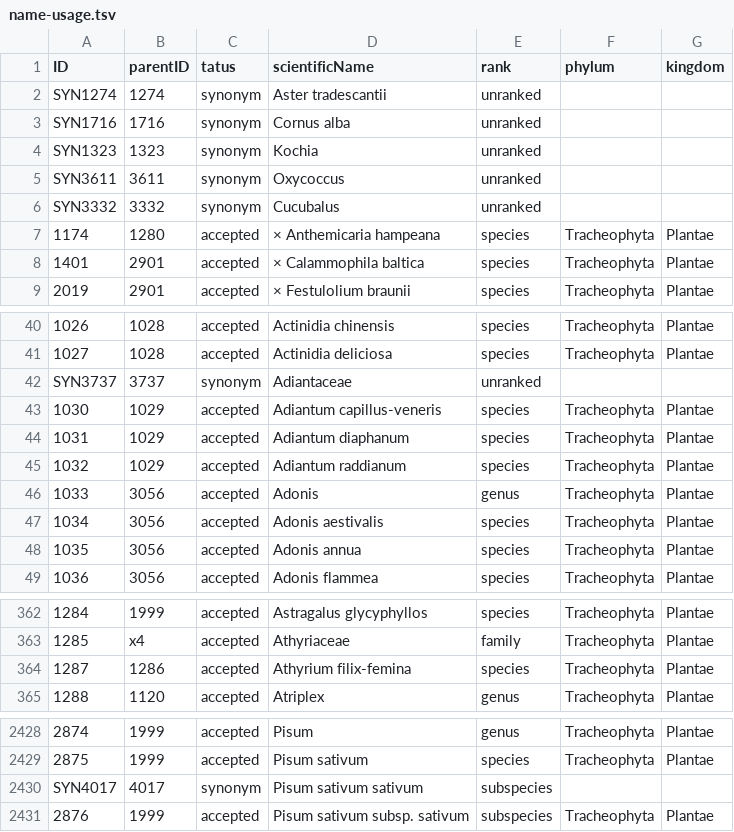
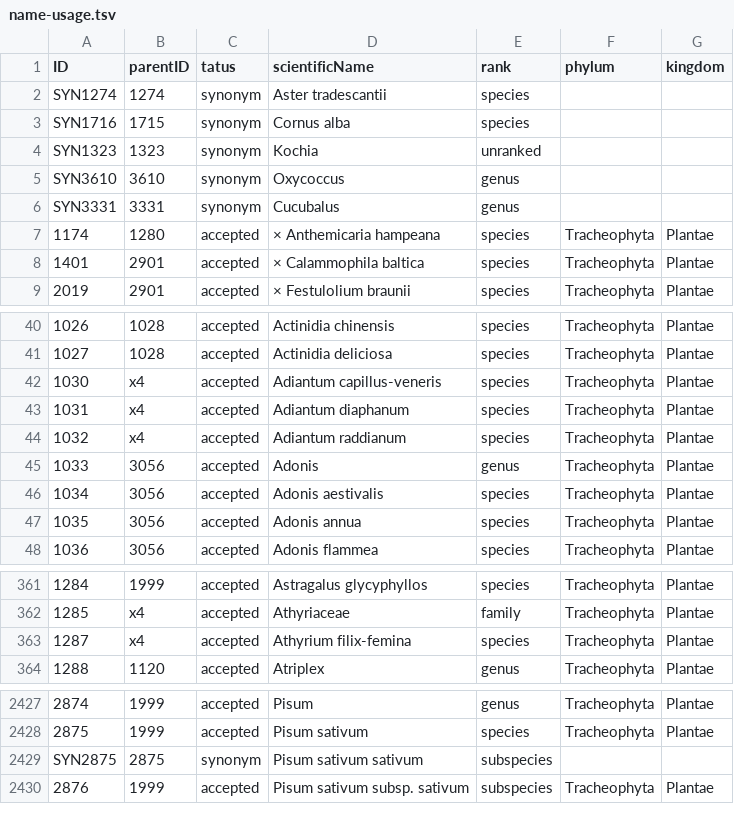
Before and after one commit to CatalogueOfLife/data-radar, a TSV file: name-usage.tsv, drawn as a sheet; only a part is shown, gaps mark what is left out; removed rows and columns are numbered as before the commit, all else as after; the diff names each change by its address in the sheet, - before the commit and + after, or states it on an @@ line.

Commit message:
Add files via upload

```diff
--- a/name-usage.tsv
+++ b/name-usage.tsv
-E2:E3 (rank): unranked
+E2:E3 (rank): species
-B3 (parentID): 1716
+B3 (parentID): 1715
-A5 (ID): SYN3611
+A5 (ID): SYN3610
-B5 (parentID): 3611
+B5 (parentID): 3610
-E5:E6 (rank): unranked
+E5:E6 (rank): genus
-A6 (ID): SYN3332
+A6 (ID): SYN3331
-B6 (parentID): 3332
+B6 (parentID): 3331
-row 42: SYN3737 | 3737 | synonym | Adiantaceae | unranked
-B42:B44 (parentID): 1029
+B42:B44 (parentID): x4
-B363 (parentID): 1286
+B363 (parentID): x4
-A2429 (ID): SYN4017
+A2429 (ID): SYN2875
-B2429 (parentID): 4017
+B2429 (parentID): 2875
```
